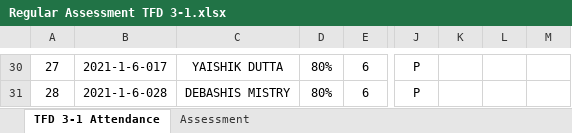
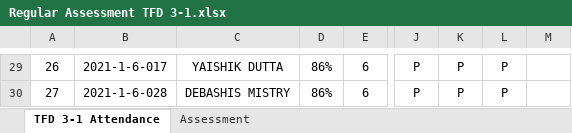
Before and after one commit to Faculty-OS/EduMetrics-DataPipeline, an Excel workbook: TFD 3-1/Regular Assessment TFD 3-1.xlsx, sheet TFD 3-1 Attendance, drawn as a sheet; only a part is shown, gaps mark what is left out; values as stored, in another font and other column widths than the file's, no borders; conditional formats not drawn; addresses are those after the commit; the diff covers the shown part only; the diff names each change by its address in the sheet, - before the commit and + after, or states it on an @@ line.

```diff
--- a/TFD 3-1/Regular Assessment TFD 3-1.xlsx (sheet TFD 3-1 Attendance)
+++ b/TFD 3-1/Regular Assessment TFD 3-1.xlsx (sheet TFD 3-1 Attendance)
@@ column A renumbered from row 27 down @@
-D29:D30: 80%
+D29:D30: 86%
-K29:K30: (empty)
+K29:K30: P
-L29:L30: (empty)
+L29:L30: P
```
Also changed, not shown: 1 removed row, 66 edited cells and cell formats elsewhere in this sheet, formulas that keep their value, DCE 2-1/Regular Assessment DCE 2-1.xlsx.
